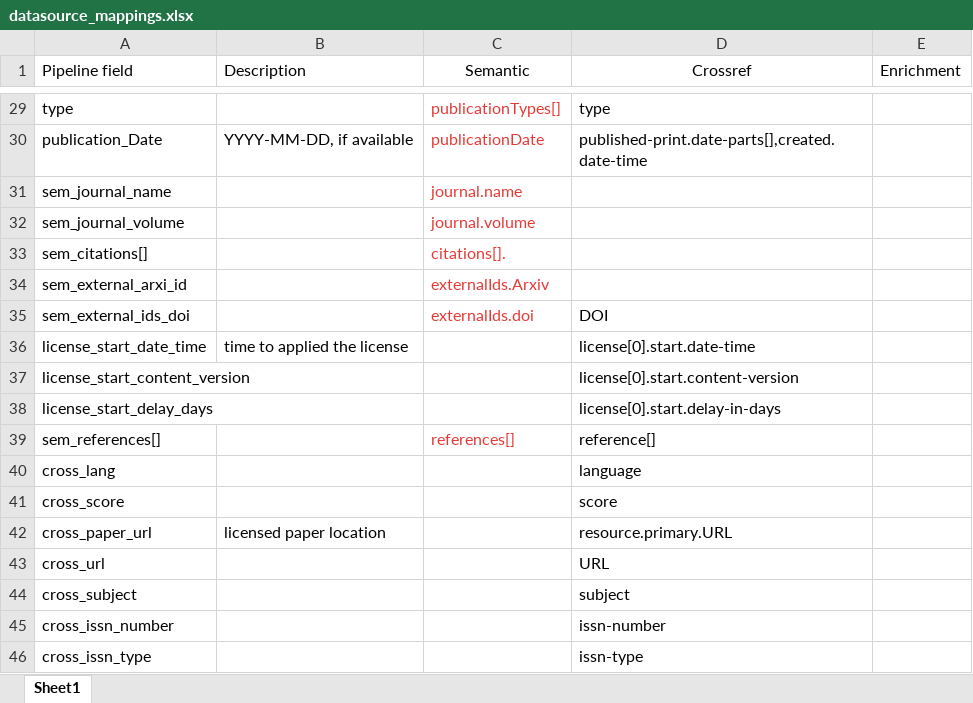
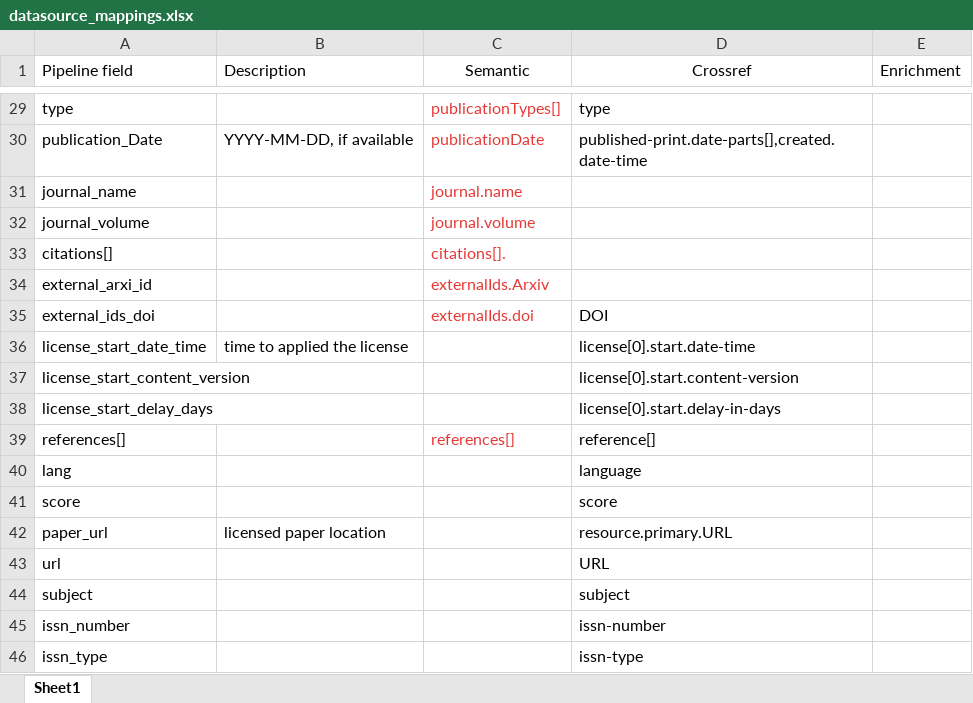
Before and after one commit to injardav/data_engineering_course_project_2023, an Excel workbook: docs/datasource_mappings.xlsx, sheet Sheet1, drawn as a sheet; only a part is shown, gaps mark what is left out; values as stored, in another font and other column widths than the file's, no borders; the diff covers the shown part only; the diff names each change by its address in the sheet, - before the commit and + after, or states it on an @@ line.

```diff
--- a/docs/datasource_mappings.xlsx (sheet Sheet1)
+++ b/docs/datasource_mappings.xlsx (sheet Sheet1)
-A31 (Pipeline field): sem_journal_name
+A31 (Pipeline field): journal_name
-A32 (Pipeline field): sem_journal_volume
+A32 (Pipeline field): journal_volume
-A33 (Pipeline field): sem_citations[]
+A33 (Pipeline field): citations[]
-A34 (Pipeline field): sem_external_arxi_id
+A34 (Pipeline field): external_arxi_id
-A35 (Pipeline field): sem_external_ids_doi
+A35 (Pipeline field): external_ids_doi
-A39 (Pipeline field): sem_references[]
+A39 (Pipeline field): references[]
-A40 (Pipeline field): cross_lang
+A40 (Pipeline field): lang
-A41 (Pipeline field): cross_score
+A41 (Pipeline field): score
-A42 (Pipeline field): cross_paper_url
+A42 (Pipeline field): paper_url
-A43 (Pipeline field): cross_url
+A43 (Pipeline field): url
-A44 (Pipeline field): cross_subject
+A44 (Pipeline field): subject
-A45 (Pipeline field): cross_issn_number
+A45 (Pipeline field): issn_number
-A46 (Pipeline field): cross_issn_type
+A46 (Pipeline field): issn_type
```
Also changed, not shown: 22 edited cells elsewhere in this sheet, 5 other files.
